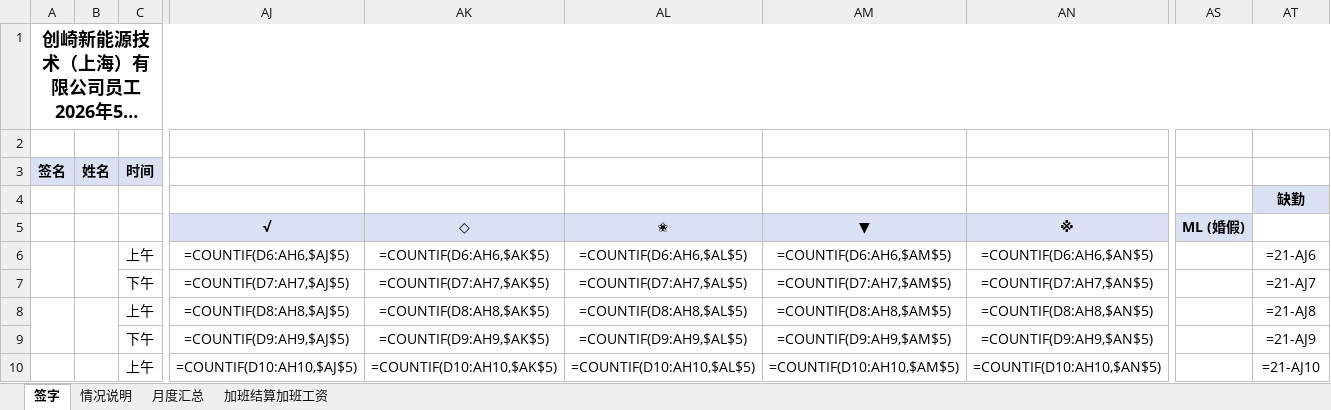
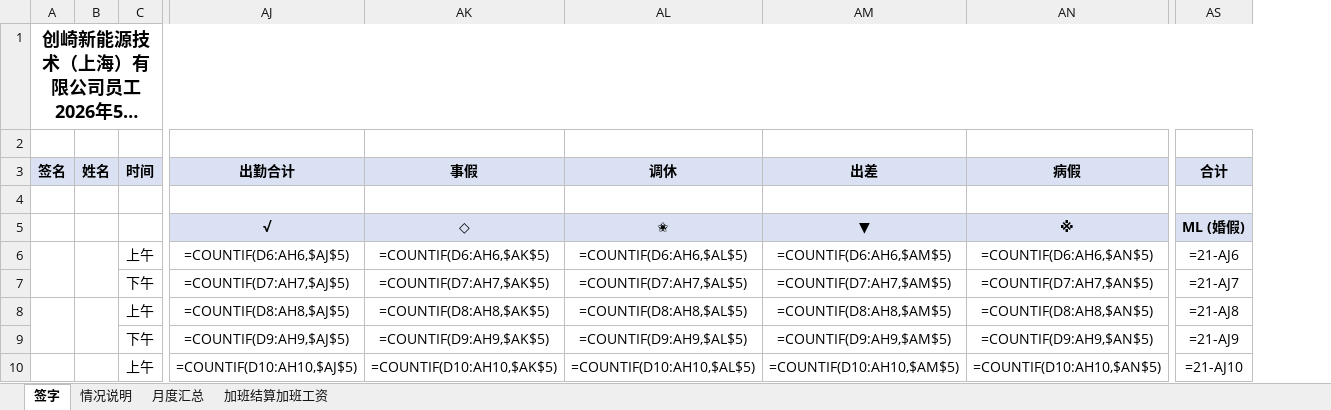
Before and after one commit to emmaecchen-byte/Dingtalk-Excel-Employee-Database, an Excel workbook: backend/templates/master_template.xlsx, sheet 签字, drawn as a sheet; only a part is shown, gaps mark what is left out; long unchanged cells end in …; values as stored, in another font and other column widths than the file's, no borders; formulas without a stored value are shown as written; removed rows and columns are numbered as before the commit, all else as after; rows hold the shown columns only; the diff covers the shown part only; the diff names each change by its address in the sheet, - before the commit and + after, or states it on an @@ line.

```diff
--- a/backend/templates/master_template.xlsx (sheet 签字)
+++ b/backend/templates/master_template.xlsx (sheet 签字)
-column AS, row 5: ML (婚假)
-row 3: 签名 | 姓名 | 时间
-A3: (empty)
+A3: 签名
-A3:C3 fill: none
+A3:C3 fill: #D9E1F2
-B3: (empty)
+B3: 姓名
-C3: (empty)
+C3: 时间
-AJ3: (empty)
+AJ3: 出勤合计
-AJ3:AN3 fill: none
+AJ3:AN3 fill: #D9E1F2
-AK3: (empty)
+AK3: 事假
-AL3: (empty)
+AL3: 调休
-AM3: (empty)
+AM3: 出差
-AN3: (empty)
+AN3: 病假
-AS3: 缺勤
+AS3: 合计
+row 4: (empty)
-AS5: (empty)
+AS5: ML (婚假)
-AS5 fill: none
+AS5 fill: #D9E1F2
```
Also changed, not shown: 4 edited cells and cell formats elsewhere in this sheet, sheet 月度汇总, 31 other files.
